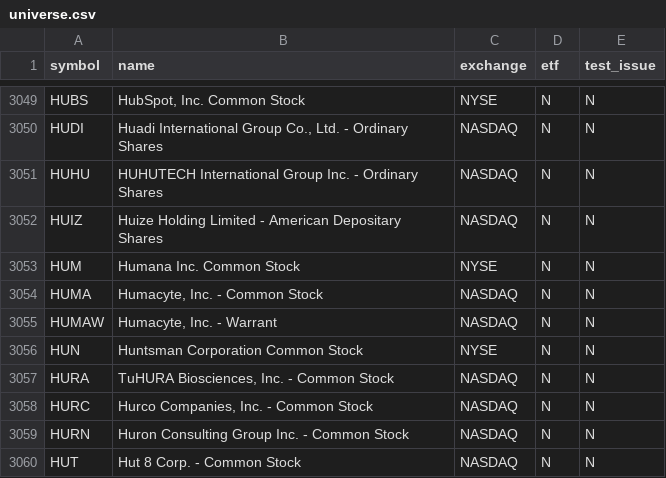
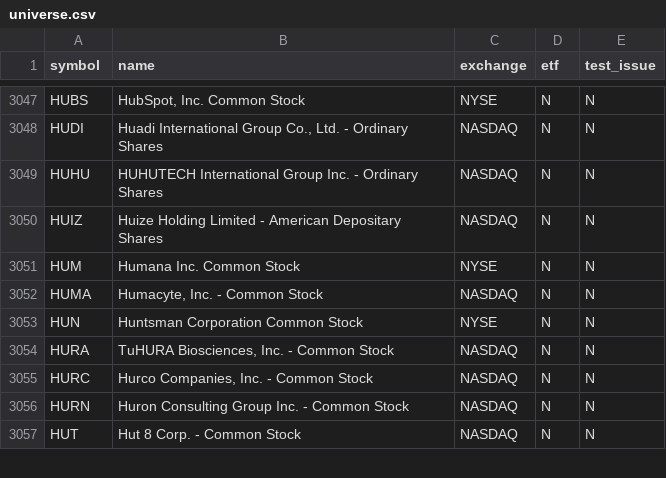
Before and after one commit to njdfan1711-cpu/Fin, a CSV file: universe.csv, drawn as a sheet; only a part is shown, gaps mark what is left out; removed rows and columns are numbered as before the commit, all else as after; the diff covers the shown part only; the diff names each change by its address in the sheet, - before the commit and + after, or states it on an @@ line.

```diff
--- a/universe.csv
+++ b/universe.csv
-row 3055: HUMAW | Humacyte, Inc. - Warrant | NASDAQ | N | N
```
Also changed, not shown: 1 added row and 5 removed rows elsewhere in this file, eligible.csv, 4 other files.
